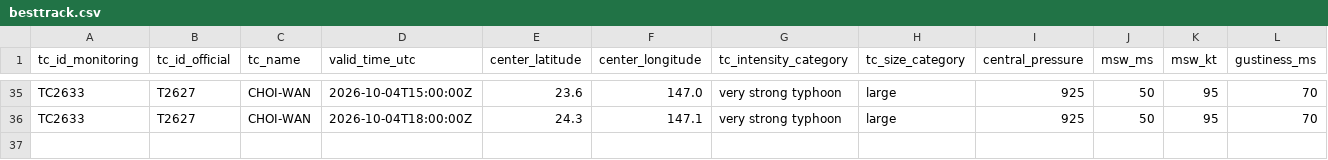
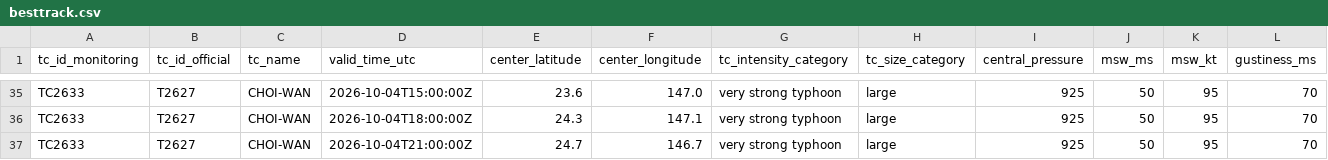
Before and after one commit to beuraieon-a/jma-tc-tracker, a CSV file: data/T2627_CHOI-WAN/besttrack.csv, drawn as a sheet; only a part is shown, gaps mark what is left out; rows hold the shown columns only; the diff names each change by its address in the sheet, - before the commit and + after, or states it on an @@ line.

Commit message:
data: 37237364305 2026-10-04T21:45:27Z

```diff
--- a/data/T2627_CHOI-WAN/besttrack.csv
+++ b/data/T2627_CHOI-WAN/besttrack.csv
+row 37: TC2633 | T2627 | CHOI-WAN | 2026-10-04T21:00:00Z | 24.7 | 146.7 | very strong typhoon | large | 925 | 50 | 95 | 70
```
Also changed, not shown: 4 other files.
